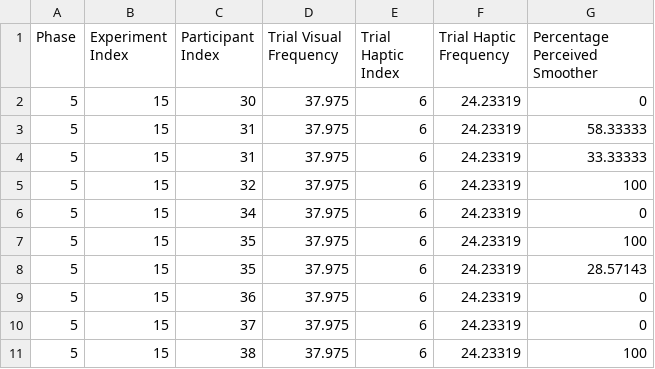
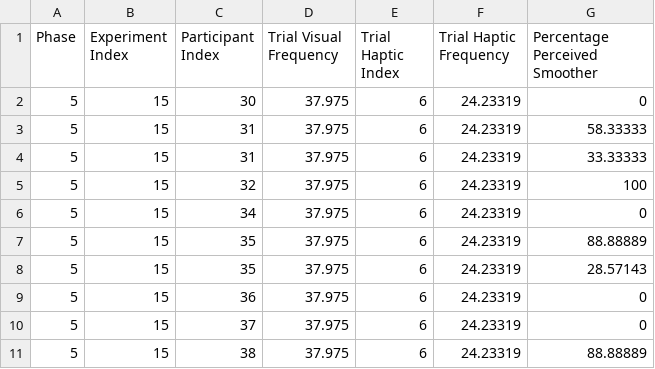
Before and after one commit to fab-za/masters, a CSV file: Assets/Data/JND/Pairings/5_15/JND_result.csv, drawn as a sheet.

Commit message:
updated data and py file

```diff
--- a/Assets/Data/JND/Pairings/5_15/JND_result.csv
+++ b/Assets/Data/JND/Pairings/5_15/JND_result.csv
@@ -6,3 +6,3 @@ Phase, Experiment Index, Participant Index, Trial Visual Frequency, Trial Haptic
 5,15,34,37.975,6,24.23319,0
-5,15,35,37.975,6,24.23319,100
+5,15,35,37.975,6,24.23319,88.88889
 5,15,35,37.975,6,24.23319,28.57143
@@ -10,2 +10,2 @@ Phase, Experiment Index, Participant Index, Trial Visual Frequency, Trial Haptic
 5,15,37,37.975,6,24.23319,0
-5,15,38,37.975,6,24.23319,100
+5,15,38,37.975,6,24.23319,88.88889
```
Also changed, not shown: Assets/Data/JND/Pairings/5_12/JND_result.csv, Assets/Data/JND/Pairings/5_14/JND_result.csv, 12 other files.
